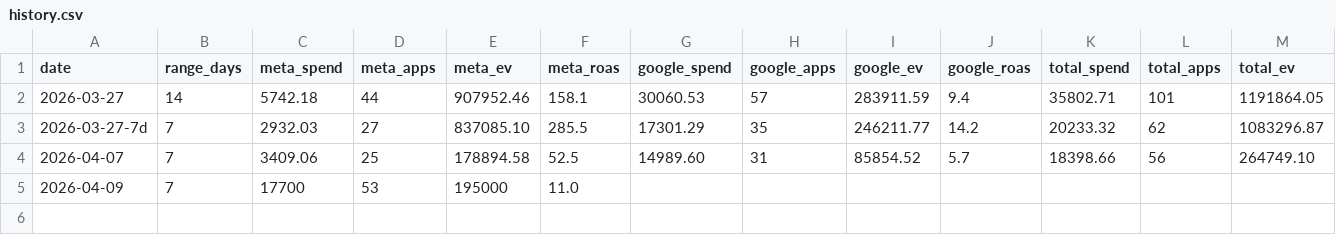
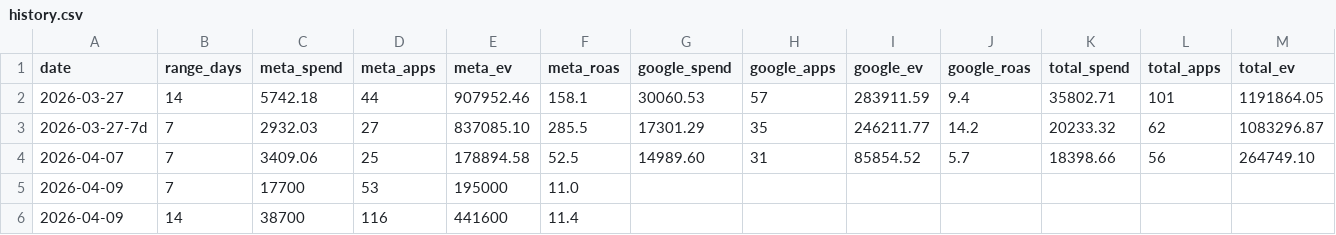
Before and after one commit to toro-fstreet/cometly, a CSV file: reports/history.csv, drawn as a sheet; only a part is shown; rows hold the shown columns only; the diff names each change by its address in the sheet, - before the commit and + after, or states it on an @@ line.

Commit message:
Report 2026-04-09 (14 days)

```diff
--- a/reports/history.csv
+++ b/reports/history.csv
+row 6: 2026-04-09 | 14 | 38700 | 116 | 441600 | 11.4
```
Also changed, not shown: 2 other files.
